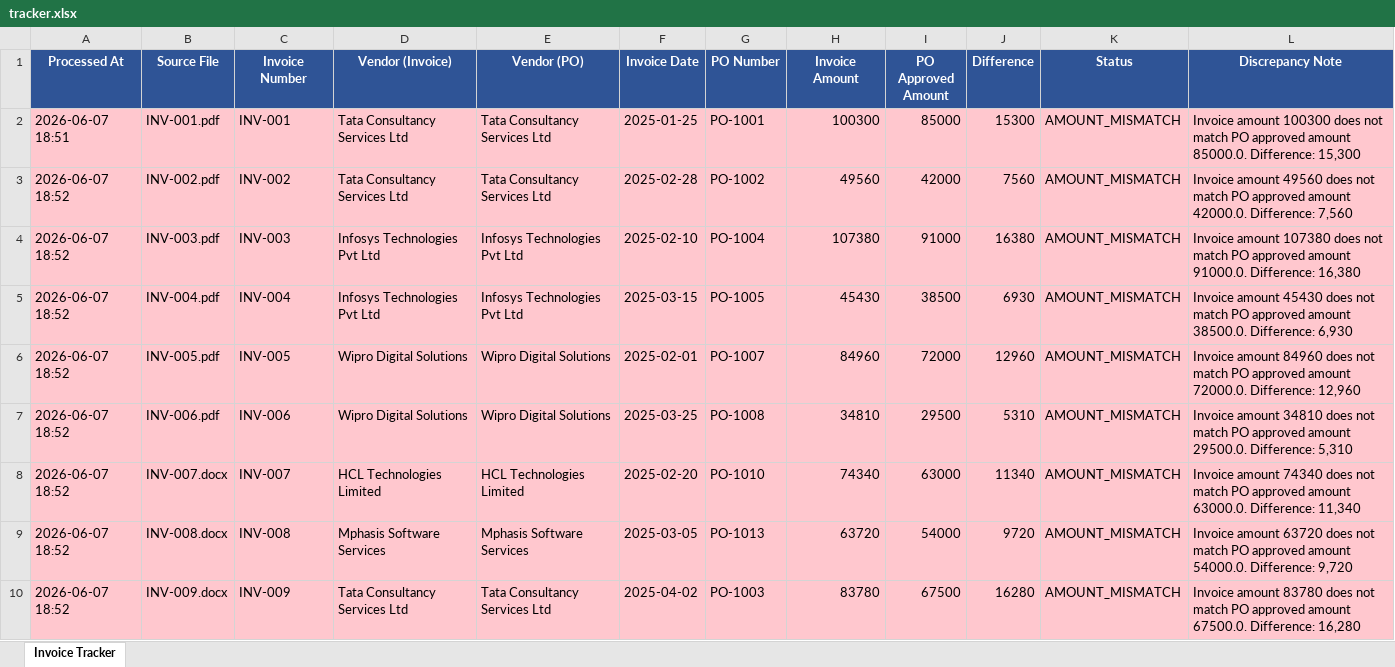
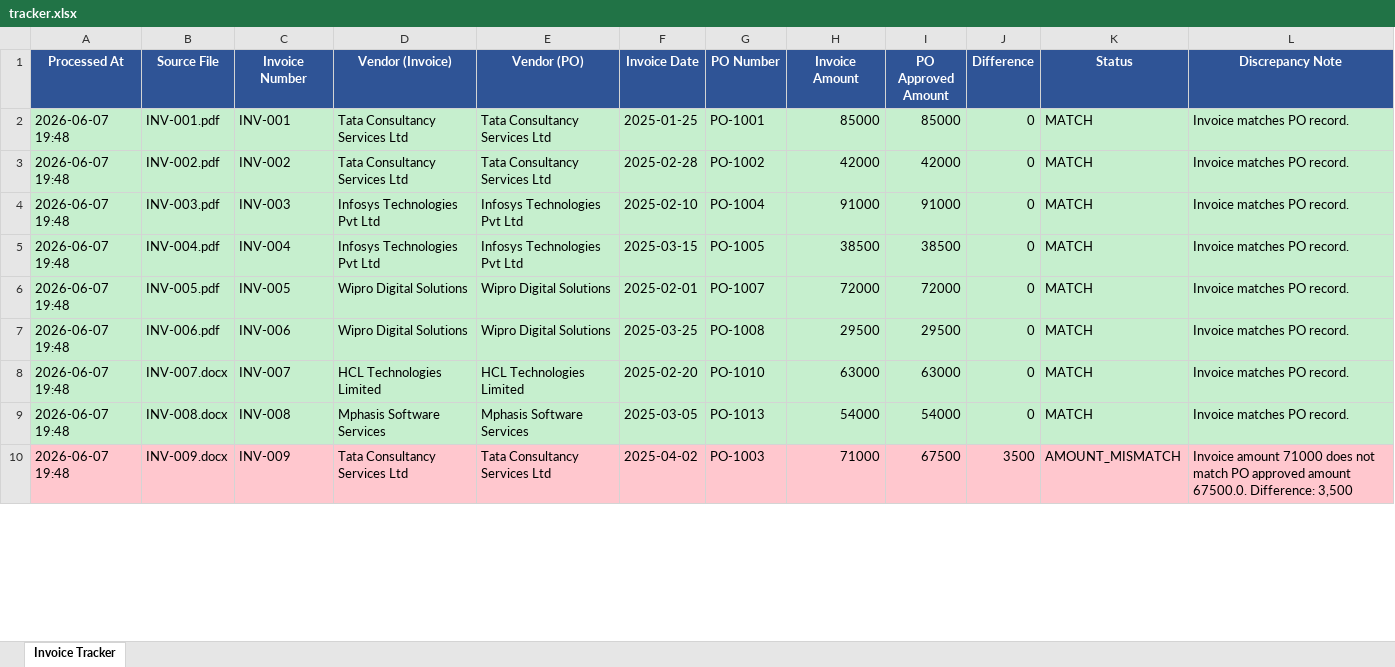
Before and after one commit to cosmos3k/ANSR-Assignment, an Excel workbook: invoices/output/tracker.xlsx, sheet Invoice Tracker, drawn as a sheet; only a part is shown; values as stored, in another font and other column widths than the file's, no borders; the diff covers the shown part only; the diff names each change by its address in the sheet, - before the commit and + after, or states it on an @@ line.

```diff
--- a/invoices/output/tracker.xlsx (sheet Invoice Tracker)
+++ b/invoices/output/tracker.xlsx (sheet Invoice Tracker)
-A2 (Processed At): 2026-06-07 18:51
+A2 (Processed At): 2026-06-07 19:48
-A2:L9 fill: #FFC7CE
+A2:L9 fill: #C6EFCE
-H2 (Invoice Amount): 100300
+H2 (Invoice Amount): 85000
-J2 (Difference): 15300
+J2 (Difference): 0
-K2:K9 (Status): AMOUNT_MISMATCH
+K2:K9 (Status): MATCH
-L2 (Discrepancy Note): Invoice amount 100300 does not match PO approved amount 85000.0. Difference: 15,300
+L2 (Discrepancy Note): Invoice matches PO record.
-A3:A10 (Processed At): 2026-06-07 18:52
+A3:A10 (Processed At): 2026-06-07 19:48
-H3 (Invoice Amount): 49560
+H3 (Invoice Amount): 42000
-J3 (Difference): 7560
+J3 (Difference): 0
-L3 (Discrepancy Note): Invoice amount 49560 does not match PO approved amount 42000.0. Difference: 7,560
+L3 (Discrepancy Note): Invoice matches PO record.
-H4 (Invoice Amount): 107380
+H4 (Invoice Amount): 91000
-J4 (Difference): 16380
+J4 (Difference): 0
-L4 (Discrepancy Note): Invoice amount 107380 does not match PO approved amount 91000.0. Difference: 16,380
+L4 (Discrepancy Note): Invoice matches PO record.
-H5 (Invoice Amount): 45430
+H5 (Invoice Amount): 38500
-J5 (Difference): 6930
+J5 (Difference): 0
-L5 (Discrepancy Note): Invoice amount 45430 does not match PO approved amount 38500.0. Difference: 6,930
+L5 (Discrepancy Note): Invoice matches PO record.
-H6 (Invoice Amount): 84960
+H6 (Invoice Amount): 72000
-J6 (Difference): 12960
+J6 (Difference): 0
-L6 (Discrepancy Note): Invoice amount 84960 does not match PO approved amount 72000.0. Difference: 12,960
+L6 (Discrepancy Note): Invoice matches PO record.
-H7 (Invoice Amount): 34810
+H7 (Invoice Amount): 29500
-J7 (Difference): 5310
+J7 (Difference): 0
-L7 (Discrepancy Note): Invoice amount 34810 does not match PO approved amount 29500.0. Difference: 5,310
+L7 (Discrepancy Note): Invoice matches PO record.
-H8 (Invoice Amount): 74340
+H8 (Invoice Amount): 63000
-J8 (Difference): 11340
+J8 (Difference): 0
-L8 (Discrepancy Note): Invoice amount 74340 does not match PO approved amount 63000.0. Difference: 11,340
+L8 (Discrepancy Note): Invoice matches PO record.
-H9 (Invoice Amount): 63720
+H9 (Invoice Amount): 54000
-J9 (Difference): 9720
+J9 (Difference): 0
-L9 (Discrepancy Note): Invoice amount 63720 does not match PO approved amount 54000.0. Difference: 9,720
+L9 (Discrepancy Note): Invoice matches PO record.
-H10 (Invoice Amount): 83780
+H10 (Invoice Amount): 71000
-J10 (Difference): 16280
+J10 (Difference): 3500
-L10 (Discrepancy Note): Invoice amount 83780 does not match PO approved amount 67500.0. Difference: 16,280
+L10 (Discrepancy Note): Invoice amount 71000 does not match PO approved amount 67500.0. Difference: 3,500
```
Also changed, not shown: 21 edited cells and cell formats elsewhere in this sheet, 2 other files.
